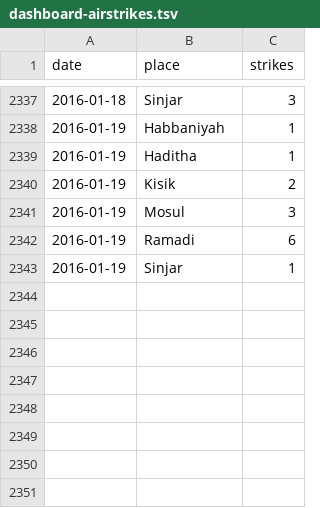
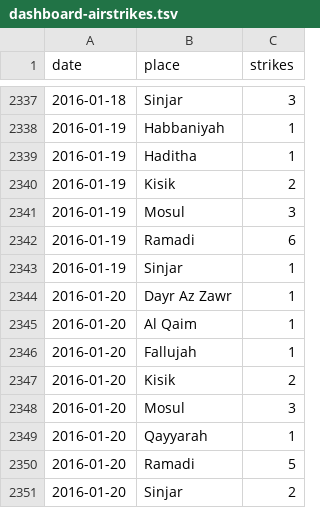
Before and after one commit to guardian/syria, a TSV file: data-in/dashboard-airstrikes.tsv, drawn as a sheet; only a part is shown, gaps mark what is left out.

Commit message:
New data

```diff
--- a/data-in/dashboard-airstrikes.tsv
+++ b/data-in/dashboard-airstrikes.tsv
@@ -2343 +2343,9 @@ date	place	strikes
 2016-01-19	Sinjar	1
+2016-01-20	Dayr Az Zawr	1
+2016-01-20	Al Qaim	1
+2016-01-20	Fallujah	1
+2016-01-20	Kisik	2
+2016-01-20	Mosul	3
+2016-01-20	Qayyarah	1
+2016-01-20	Ramadi	5
+2016-01-20	Sinjar	2
```
